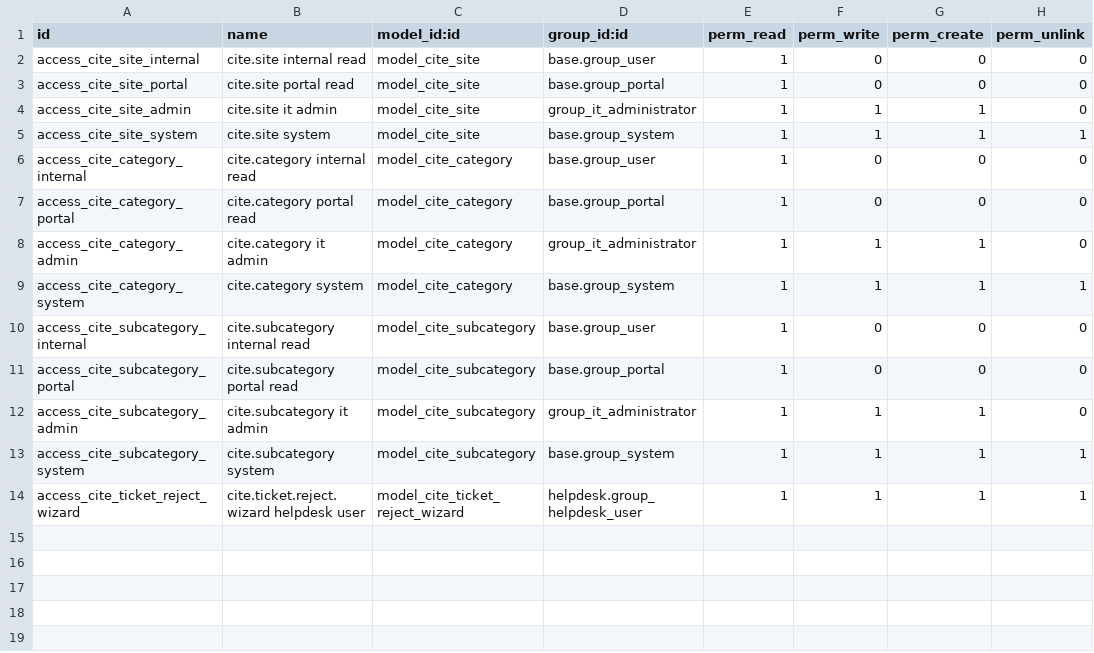
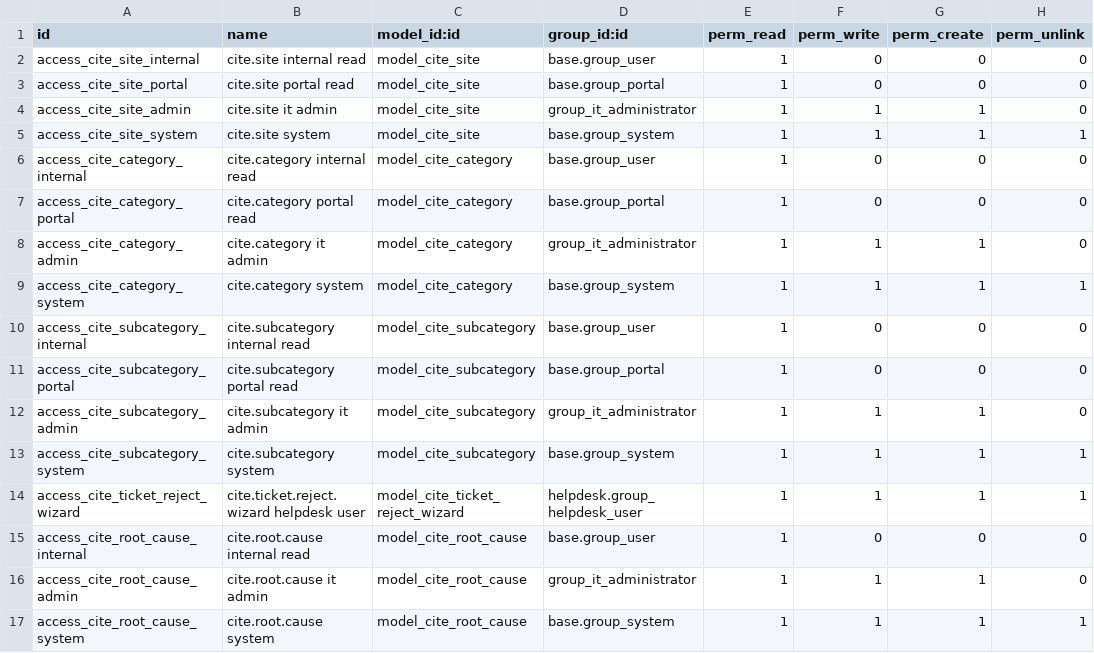
Before and after one commit to bryanfrisco/-Odoo-CITE-Helpdesk-Module, a CSV file: cite_helpdesk/security/ir.model.access.csv, drawn as a sheet; the diff names each change by its address in the sheet, - before the commit and + after, or states it on an @@ line.

Commit message:
CITE Helpdesk v17.0.1.6.0: notifikasi in-app, Root Cause master data, SLA Sen-Jum
Tiga permintaan dari lapangan.

1. Notifikasi tidak lagi hanya lewat email
Event penting sekarang juga menjadi mail.activity sehingga muncul di panel
Activities (ikon jam di systray) dan kolom Activities pada daftar tiket:
- tiket baru -> tim penanggung jawab kategori
- tiket ditugaskan -> agen bersangkutan
- SLA 90% dan SLA breach -> agen + IT Manager
- approval L1/L2 -> approver (sudah ada sebelumnya)
Deadline activity mengikuti sla_deadline. Activity dibersihkan otomatis saat
tiket Resolved/Closed/Cancelled/Rejected supaya tidak menumpuk sebagai "Late".
Penjadwalan anti-duplikat: satu tipe activity per user per tiket.

2. Root Cause jadi master data
helpdesk.ticket.root_cause (fields.Selection hard-code, hanya bisa diubah lewat
kode Python) diganti root_cause_id -> model baru cite.root.cause dengan menu
Master Data > Root Causes: nama, kode, urutan, keterangan, arsip. 8 nilai awal
disediakan sebagai data, dan migrations/17.0.1.6.0 memindahkan nilai tiket lama
lewat SQL (kolom lama dibiarkan sebagai cadangan audit). Nilai non-standar di
luar 8 bawaan tetap diselamatkan dengan membuat recordnya.

3. SLA tidak lagi menghitung Sabtu & Minggu
Tim CITE memakai resource.calendar sendiri (Senin-Jumat 08:00-12:00 &
13:00-17:00, 8 jam/hari, tanpa company agar bisa lintas 3 company) alih-alih
kalender company. Kalender company tidak disentuh supaya modul lain tidak ikut
berubah. Backfill lewat _cite_post_deploy_sync untuk database terpasang, dan
hanya bila tim belum punya kalender kustom.

Verifikasi: 35 test modul lulus. Probe kalender - tiket Jumat 16:00 WIB dengan
SLA 4 jam kerja jatuh tempo Senin 07:00 WIB, bukan Sabtu.

```diff
--- a/cite_helpdesk/security/ir.model.access.csv
+++ b/cite_helpdesk/security/ir.model.access.csv
+row 15: access_cite_root_cause_internal | cite.root.cause internal read | model_cite_root_cause | base.group_user | 1 | 0 | 0 | 0
+row 16: access_cite_root_cause_admin | cite.root.cause it admin | model_cite_root_cause | group_it_administrator | 1 | 1 | 1 | 0
+row 17: access_cite_root_cause_system | cite.root.cause system | model_cite_root_cause | base.group_system | 1 | 1 | 1 | 1
```
Also changed, not shown: 16 other files.
